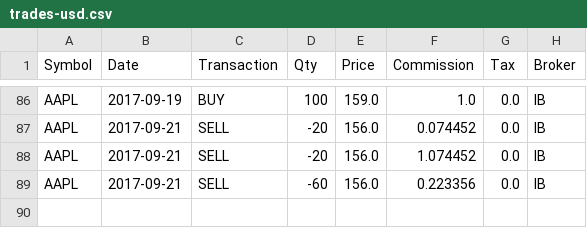
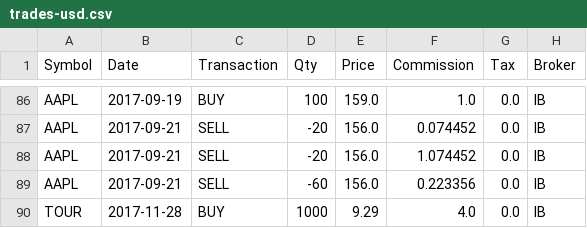
Before and after one commit to rotblade/goldshire, a CSV file: goldshire/csv/bak/trades-usd.csv, drawn as a sheet; only a part is shown, gaps mark what is left out; the diff names each change by its address in the sheet, - before the commit and + after, or states it on an @@ line.

```diff
--- a/goldshire/csv/bak/trades-usd.csv
+++ b/goldshire/csv/bak/trades-usd.csv
+row 90: TOUR | 2017-11-28 | BUY | 1000 | 9.29 | 4.0 | 0.0 | IB
```
Also changed, not shown: goldshire/csv/bak/trades-cny.csv, goldshire/csv/bak/trades-hkd.csv, 27 other files.
